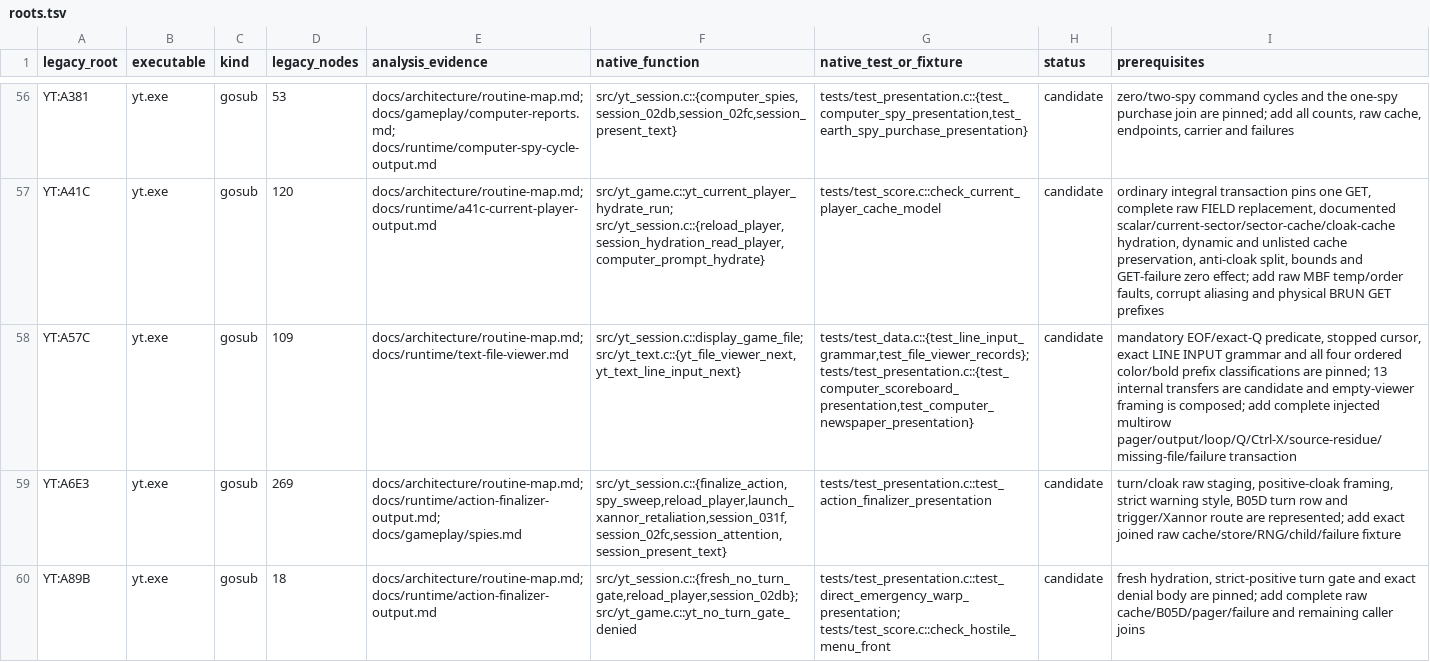
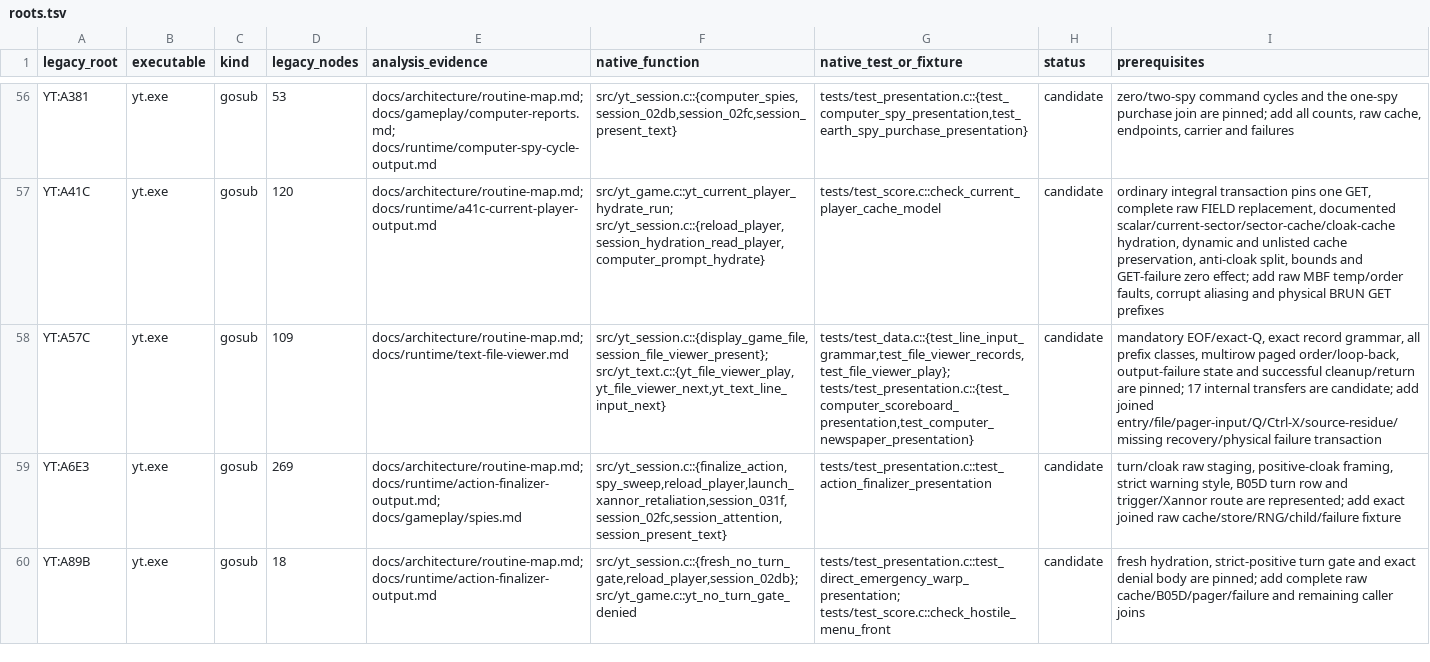
Before and after one commit to RealDeuce/yt, a TSV file: implementation-coverage/roots.tsv, drawn as a sheet; only a part is shown, gaps mark what is left out; the diff names each change by its address in the sheet, - before the commit and + after, or states it on an @@ line.

Commit message:
Map viewer normal playback transaction

```diff
--- a/implementation-coverage/roots.tsv
+++ b/implementation-coverage/roots.tsv
-F58 (native_function): src/yt_session.c::display_game_file; src/yt_text.c::{yt_file_viewer_next,yt_text_line_input_next}
+F58 (native_function): src/yt_session.c::{display_game_file,session_file_viewer_present}; src/yt_text.c::{yt_file_viewer_play,yt_file_viewer_next,yt_text_line_input_next}
-G58 (native_test_or_fixture): tests/test_data.c::{test_line_input_grammar,test_file_viewer_records}; tests/test_presentation.c::{test_computer_scoreboard_presentation,test_computer_newspaper_presentation}
+G58 (native_test_or_fixture): tests/test_data.c::{test_line_input_grammar,test_file_viewer_records,test_file_viewer_play}; tests/test_presentation.c::{test_computer_scoreboard_presentation,test_computer_newspaper_presentation}
-I58 (prerequisites): mandatory EOF/exact-Q predicate, stopped cursor, exact LINE INPUT grammar and all four ordered color/bold prefix classifications are pinned; 13 internal transfers are candidate and empty-viewer framing is composed; add complete injected multirow pager/output/loop/Q/Ctrl-X/source-residue/missing-file/failure transaction
+I58 (prerequisites): mandatory EOF/exact-Q, exact record grammar, all prefix classes, multirow paged order/loop-back, output-failure state and successful cleanup/return are pinned; 17 internal transfers are candidate; add joined entry/file/pager-input/Q/Ctrl-X/source-residue/missing recovery/physical failure transaction
```
Also changed, not shown: 6 other files.
